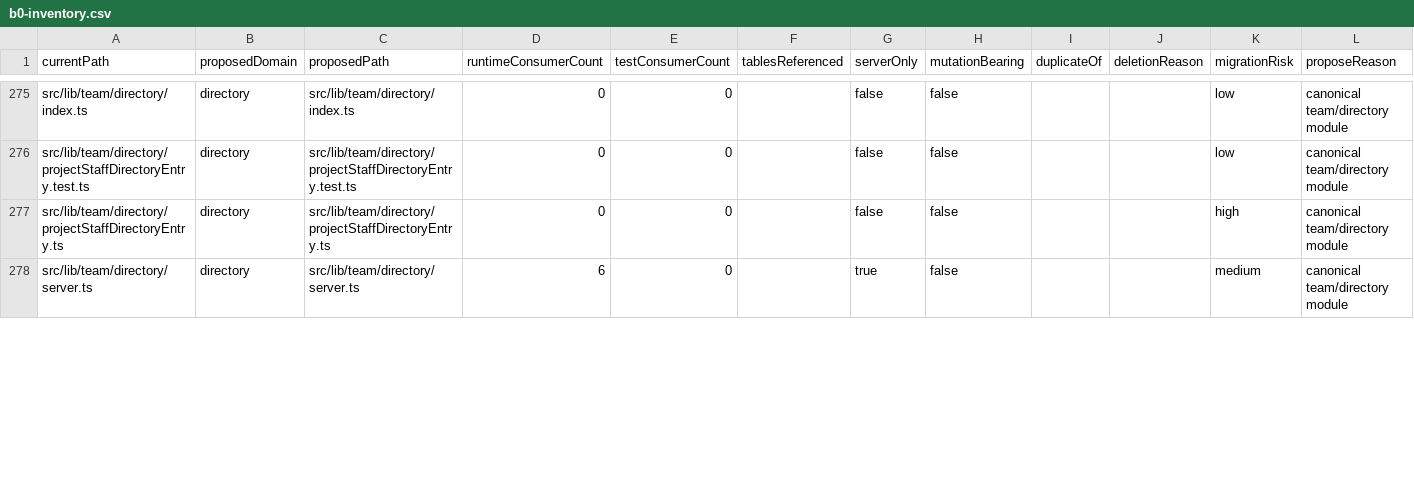
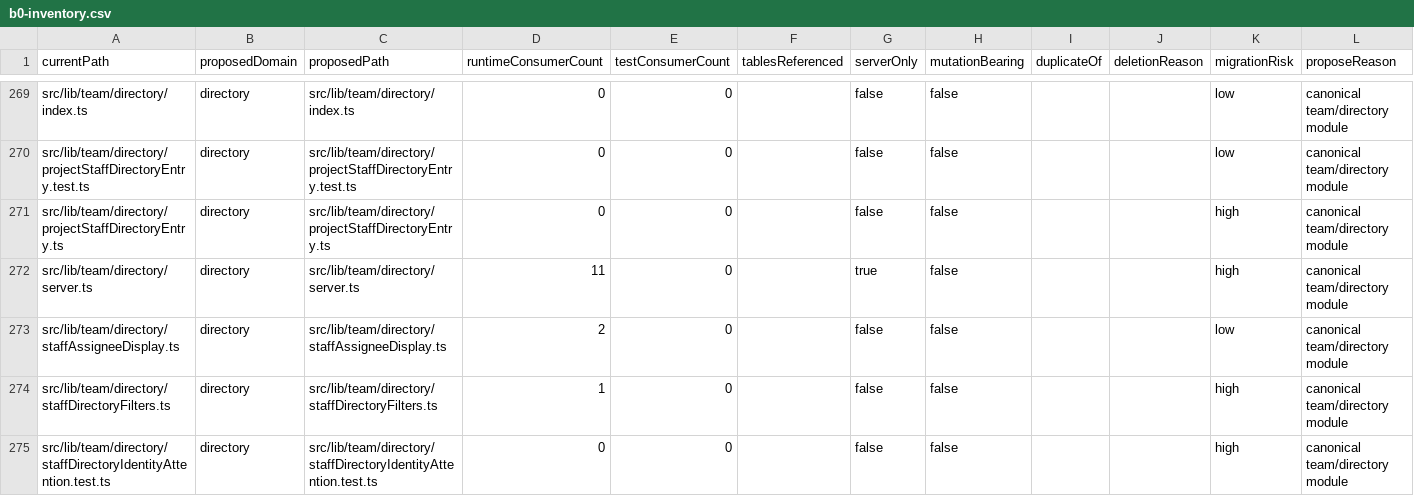
Before and after one commit to Hairaudit-v2/G-follicleintelligence, a CSV file: docs/architecture/team-cohesion/generated/b0-inventory.csv, drawn as a sheet; only a part is shown, gaps mark what is left out; the diff covers the shown part only.

Commit message:
refactor(team): home directory core under team/directory
Move staffDirectoryLoader, filters, calendarVisibleStaff, assignee display, OS directory loaders, and clinical availability asserts into the Team Directory boundary with barrel re-point and no shims. Break the staff.server cycle via a deep assert import; regenerate inventory (legacy 216, deep imports 199, cycles 0).

```diff
--- a/docs/architecture/team-cohesion/generated/b0-inventory.csv
+++ b/docs/architecture/team-cohesion/generated/b0-inventory.csv
@@ -277,2 +271,5 @@ src/lib/team/directory/projectStaffDirectoryEntry.test.ts,directory,src/lib/team
 src/lib/team/directory/projectStaffDirectoryEntry.ts,directory,src/lib/team/directory/projectStaffDirectoryEntry.ts,0,0,,false,false,,,high,canonical team/directory module
-src/lib/team/directory/server.ts,directory,src/lib/team/directory/server.ts,6,0,,true,false,,,medium,canonical team/directory module
+src/lib/team/directory/server.ts,directory,src/lib/team/directory/server.ts,11,0,,true,false,,,high,canonical team/directory module
+src/lib/team/directory/staffAssigneeDisplay.ts,directory,src/lib/team/directory/staffAssigneeDisplay.ts,2,0,,false,false,,,low,canonical team/directory module
+src/lib/team/directory/staffDirectoryFilters.ts,directory,src/lib/team/directory/staffDirectoryFilters.ts,1,0,,false,false,,,high,canonical team/directory module
+src/lib/team/directory/staffDirectoryIdentityAttention.test.ts,directory,src/lib/team/directory/staffDirectoryIdentityAttention.test.ts,0,0,,false,false,,,high,canonical team/directory module
```
Also changed, not shown: 6 added rows, 9 removed rows and 1 edited cell elsewhere in this file, 58 other files.
